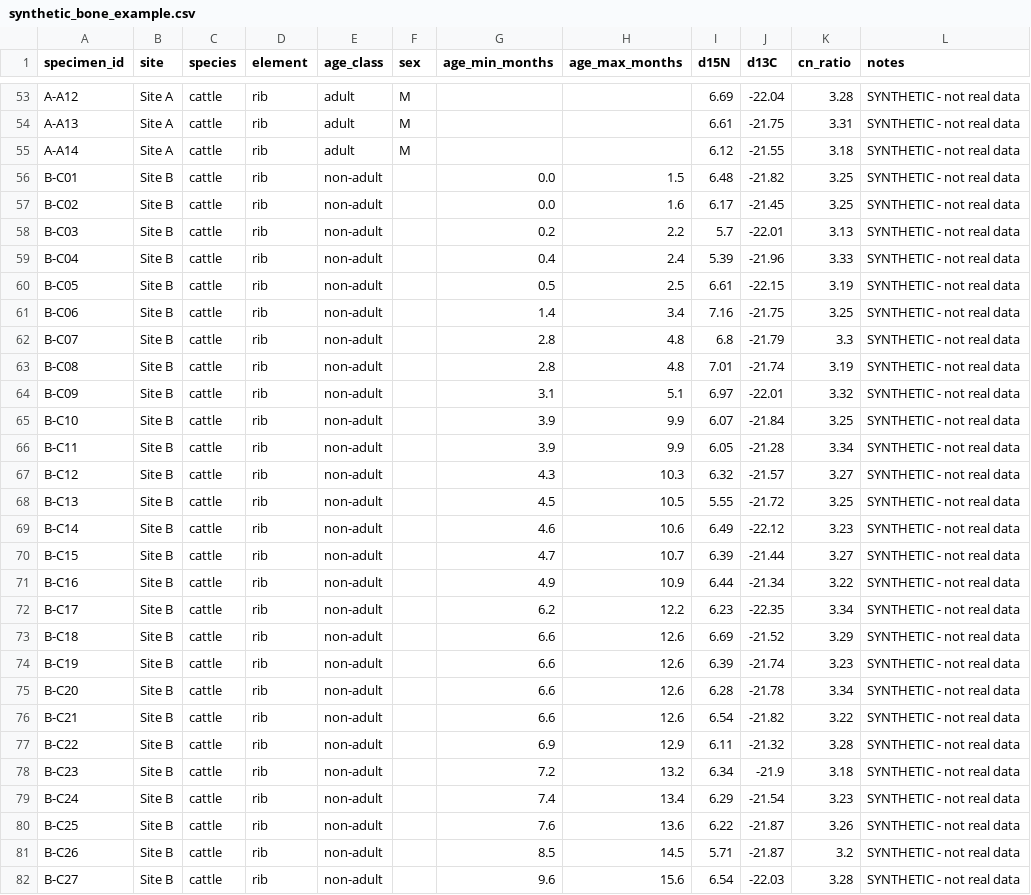
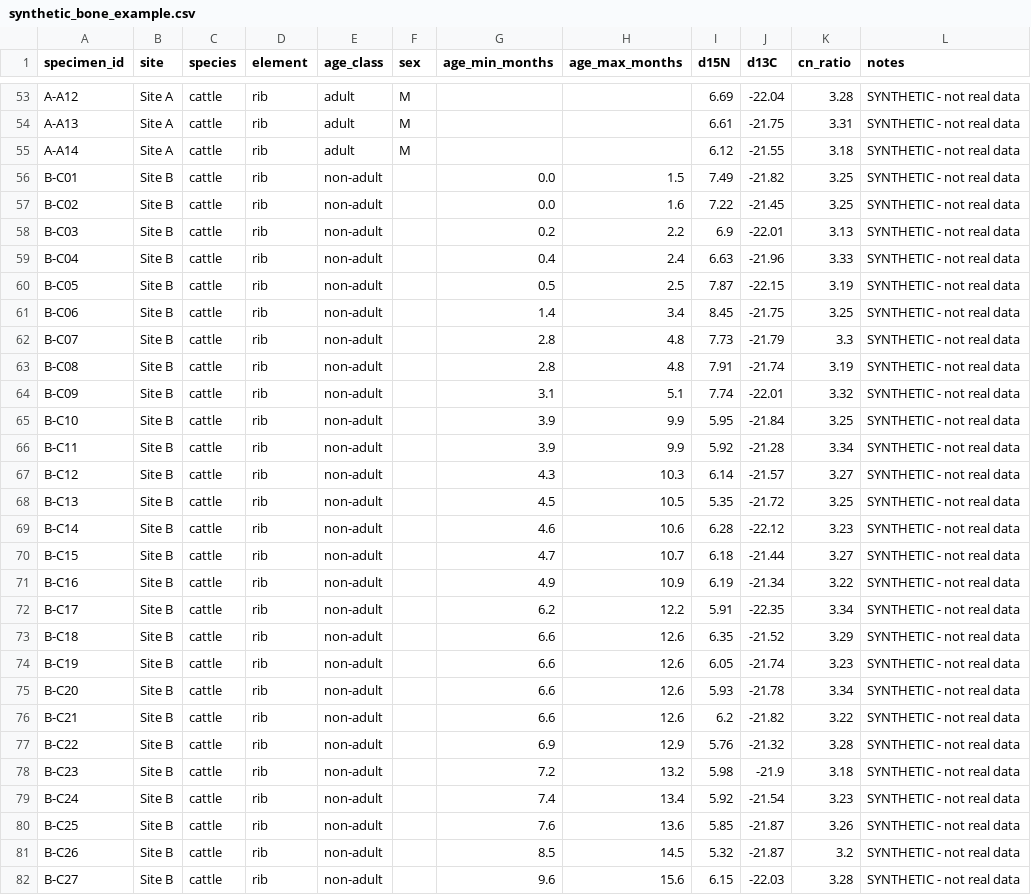
Before and after one commit to andymaehartley/WeanAge, a CSV file: src/weanage/data/examples/synthetic_bone_example.csv, drawn as a sheet; only a part is shown, gaps mark what is left out; the diff covers the shown part only.

```diff
--- a/src/weanage/data/examples/synthetic_bone_example.csv
+++ b/src/weanage/data/examples/synthetic_bone_example.csv
@@ -55,28 +55,28 @@ A-A13,Site A,cattle,rib,adult,M,,,6.61,-21.75,3.31,SYNTHETIC - not real data
 A-A14,Site A,cattle,rib,adult,M,,,6.12,-21.55,3.18,SYNTHETIC - not real data
-B-C01,Site B,cattle,rib,non-adult,,0.0,1.5,6.48,-21.82,3.25,SYNTHETIC - not real data
-B-C02,Site B,cattle,rib,non-adult,,0.0,1.6,6.17,-21.45,3.25,SYNTHETIC - not real data
-B-C03,Site B,cattle,rib,non-adult,,0.2,2.2,5.7,-22.01,3.13,SYNTHETIC - not real data
-B-C04,Site B,cattle,rib,non-adult,,0.4,2.4,5.39,-21.96,3.33,SYNTHETIC - not real data
-B-C05,Site B,cattle,rib,non-adult,,0.5,2.5,6.61,-22.15,3.19,SYNTHETIC - not real data
-B-C06,Site B,cattle,rib,non-adult,,1.4,3.4,7.16,-21.75,3.25,SYNTHETIC - not real data
-B-C07,Site B,cattle,rib,non-adult,,2.8,4.8,6.8,-21.79,3.3,SYNTHETIC - not real data
-B-C08,Site B,cattle,rib,non-adult,,2.8,4.8,7.01,-21.74,3.19,SYNTHETIC - not real data
-B-C09,Site B,cattle,rib,non-adult,,3.1,5.1,6.97,-22.01,3.32,SYNTHETIC - not real data
-B-C10,Site B,cattle,rib,non-adult,,3.9,9.9,6.07,-21.84,3.25,SYNTHETIC - not real data
-B-C11,Site B,cattle,rib,non-adult,,3.9,9.9,6.05,-21.28,3.34,SYNTHETIC - not real data
-B-C12,Site B,cattle,rib,non-adult,,4.3,10.3,6.32,-21.57,3.27,SYNTHETIC - not real data
-B-C13,Site B,cattle,rib,non-adult,,4.5,10.5,5.55,-21.72,3.25,SYNTHETIC - not real data
-B-C14,Site B,cattle,rib,non-adult,,4.6,10.6,6.49,-22.12,3.23,SYNTHETIC - not real data
-B-C15,Site B,cattle,rib,non-adult,,4.7,10.7,6.39,-21.44,3.27,SYNTHETIC - not real data
-B-C16,Site B,cattle,rib,non-adult,,4.9,10.9,6.44,-21.34,3.22,SYNTHETIC - not real data
-B-C17,Site B,cattle,rib,non-adult,,6.2,12.2,6.23,-22.35,3.34,SYNTHETIC - not real data
-B-C18,Site B,cattle,rib,non-adult,,6.6,12.6,6.69,-21.52,3.29,SYNTHETIC - not real data
-B-C19,Site B,cattle,rib,non-adult,,6.6,12.6,6.39,-21.74,3.23,SYNTHETIC - not real data
-B-C20,Site B,cattle,rib,non-adult,,6.6,12.6,6.28,-21.78,3.34,SYNTHETIC - not real data
-B-C21,Site B,cattle,rib,non-adult,,6.6,12.6,6.54,-21.82,3.22,SYNTHETIC - not real data
-B-C22,Site B,cattle,rib,non-adult,,6.9,12.9,6.11,-21.32,3.28,SYNTHETIC - not real data
-B-C23,Site B,cattle,rib,non-adult,,7.2,13.2,6.34,-21.9,3.18,SYNTHETIC - not real data
-B-C24,Site B,cattle,rib,non-adult,,7.4,13.4,6.29,-21.54,3.23,SYNTHETIC - not real data
-B-C25,Site B,cattle,rib,non-adult,,7.6,13.6,6.22,-21.87,3.26,SYNTHETIC - not real data
-B-C26,Site B,cattle,rib,non-adult,,8.5,14.5,5.71,-21.87,3.2,SYNTHETIC - not real data
-B-C27,Site B,cattle,rib,non-adult,,9.6,15.6,6.54,-22.03,3.28,SYNTHETIC - not real data
+B-C01,Site B,cattle,rib,non-adult,,0.0,1.5,7.49,-21.82,3.25,SYNTHETIC - not real data
+B-C02,Site B,cattle,rib,non-adult,,0.0,1.6,7.22,-21.45,3.25,SYNTHETIC - not real data
+B-C03,Site B,cattle,rib,non-adult,,0.2,2.2,6.9,-22.01,3.13,SYNTHETIC - not real data
+B-C04,Site B,cattle,rib,non-adult,,0.4,2.4,6.63,-21.96,3.33,SYNTHETIC - not real data
+B-C05,Site B,cattle,rib,non-adult,,0.5,2.5,7.87,-22.15,3.19,SYNTHETIC - not real data
+B-C06,Site B,cattle,rib,non-adult,,1.4,3.4,8.45,-21.75,3.25,SYNTHETIC - not real data
+B-C07,Site B,cattle,rib,non-adult,,2.8,4.8,7.73,-21.79,3.3,SYNTHETIC - not real data
+B-C08,Site B,cattle,rib,non-adult,,2.8,4.8,7.91,-21.74,3.19,SYNTHETIC - not real data
+B-C09,Site B,cattle,rib,non-adult,,3.1,5.1,7.74,-22.01,3.32,SYNTHETIC - not real data
+B-C10,Site B,cattle,rib,non-adult,,3.9,9.9,5.95,-21.84,3.25,SYNTHETIC - not real data
+B-C11,Site B,cattle,rib,non-adult,,3.9,9.9,5.92,-21.28,3.34,SYNTHETIC - not real data
+B-C12,Site B,cattle,rib,non-adult,,4.3,10.3,6.14,-21.57,3.27,SYNTHETIC - not real data
+B-C13,Site B,cattle,rib,non-adult,,4.5,10.5,5.35,-21.72,3.25,SYNTHETIC - not real data
+B-C14,Site B,cattle,rib,non-adult,,4.6,10.6,6.28,-22.12,3.23,SYNTHETIC - not real data
+B-C15,Site B,cattle,rib,non-adult,,4.7,10.7,6.18,-21.44,3.27,SYNTHETIC - not real data
+B-C16,Site B,cattle,rib,non-adult,,4.9,10.9,6.19,-21.34,3.22,SYNTHETIC - not real data
+B-C17,Site B,cattle,rib,non-adult,,6.2,12.2,5.91,-22.35,3.34,SYNTHETIC - not real data
+B-C18,Site B,cattle,rib,non-adult,,6.6,12.6,6.35,-21.52,3.29,SYNTHETIC - not real data
+B-C19,Site B,cattle,rib,non-adult,,6.6,12.6,6.05,-21.74,3.23,SYNTHETIC - not real data
+B-C20,Site B,cattle,rib,non-adult,,6.6,12.6,5.93,-21.78,3.34,SYNTHETIC - not real data
+B-C21,Site B,cattle,rib,non-adult,,6.6,12.6,6.2,-21.82,3.22,SYNTHETIC - not real data
+B-C22,Site B,cattle,rib,non-adult,,6.9,12.9,5.76,-21.32,3.28,SYNTHETIC - not real data
+B-C23,Site B,cattle,rib,non-adult,,7.2,13.2,5.98,-21.9,3.18,SYNTHETIC - not real data
+B-C24,Site B,cattle,rib,non-adult,,7.4,13.4,5.92,-21.54,3.23,SYNTHETIC - not real data
+B-C25,Site B,cattle,rib,non-adult,,7.6,13.6,5.85,-21.87,3.26,SYNTHETIC - not real data
+B-C26,Site B,cattle,rib,non-adult,,8.5,14.5,5.32,-21.87,3.2,SYNTHETIC - not real data
+B-C27,Site B,cattle,rib,non-adult,,9.6,15.6,6.15,-22.03,3.28,SYNTHETIC - not real data
```
Also changed, not shown: 53 edited cells elsewhere in this file, 15 other files.
